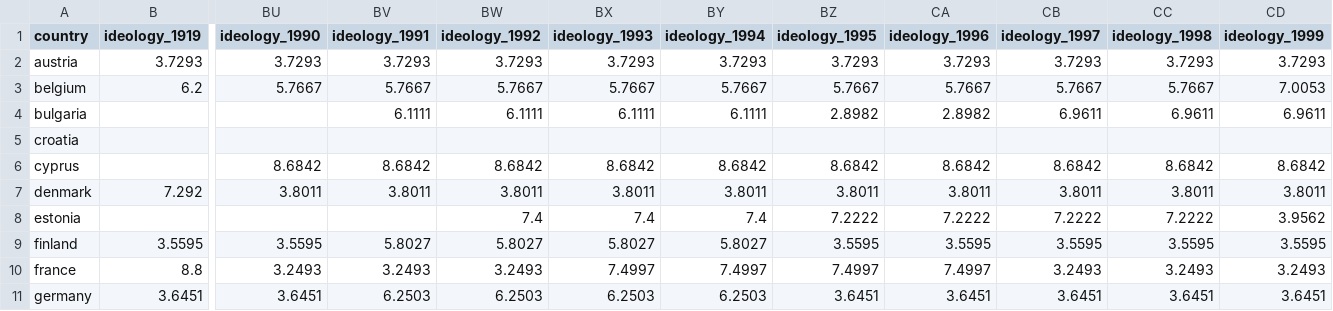
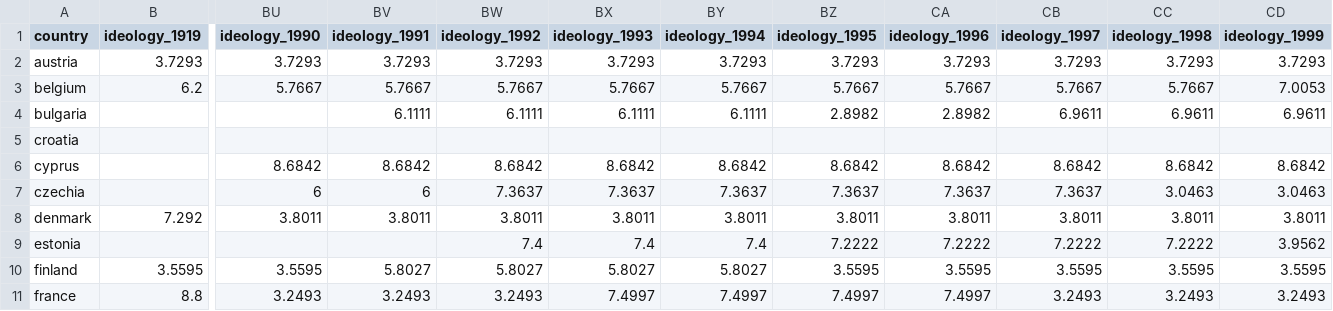
Before and after one commit to M-NIKIFOROV/maxim-ANIP, a CSV file: data/clean/ideology_cleaned.csv, drawn as a sheet; only a part is shown, gaps mark what is left out; the shorter side is filled out with more unchanged rows; rows hold the shown columns only; the diff names each change by its address in the sheet, - before the commit and + after, or states it on an @@ line.

```diff
--- a/data/clean/ideology_cleaned.csv
+++ b/data/clean/ideology_cleaned.csv
+row 7: czechia |  | 6 | 6 | 7.3637 | 7.3637 | 7.3637 | 7.3637 | 7.3637 | 7.3637 | 3.0463 | 3.0463
```
Also changed, not shown: data/clean/gasdep_cleaned.csv, data/clean/gdppc_cleaned.csv, 8 other files.
